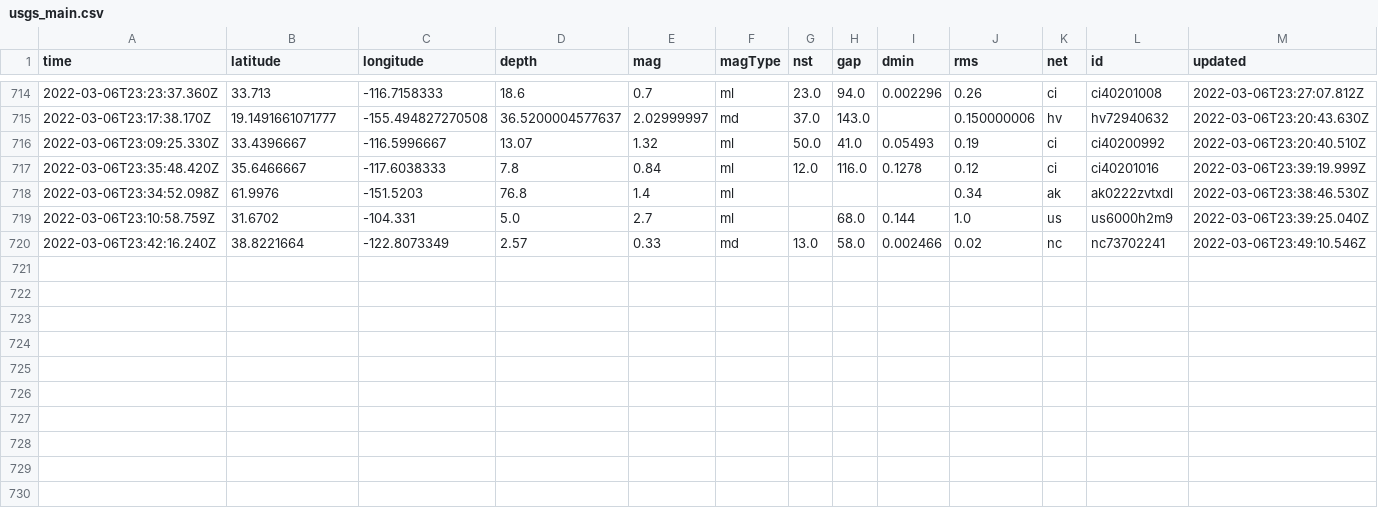
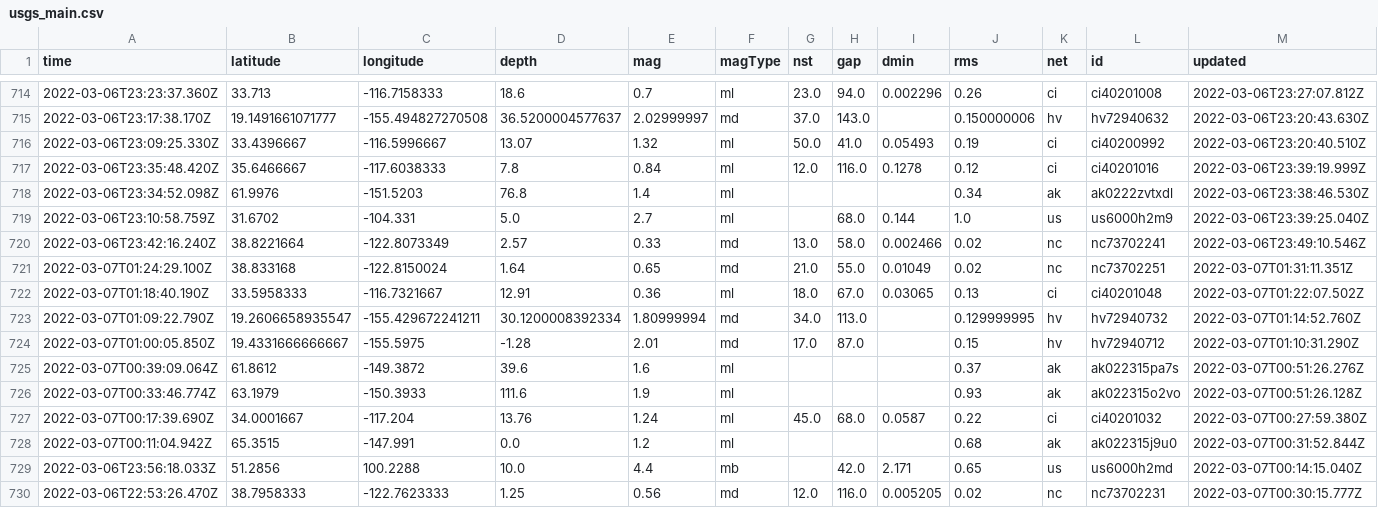
Before and after one commit to sahanasjay/nicar-22-git-actions, a CSV file: usgs_main.csv, drawn as a sheet; only a part is shown, gaps mark what is left out; rows hold the shown columns only; the diff names each change by its address in the sheet, - before the commit and + after, or states it on an @@ line.

```diff
--- a/usgs_main.csv
+++ b/usgs_main.csv
+row 721: 2022-03-07T01:24:29.100Z | 38.833168 | -122.8150024 | 1.64 | 0.65 | md | 21.0 | 55.0 | 0.01049 | 0.02 | nc | nc73702251 | 2022-03-07T01:31:11.351Z
+row 722: 2022-03-07T01:18:40.190Z | 33.5958333 | -116.7321667 | 12.91 | 0.36 | ml | 18.0 | 67.0 | 0.03065 | 0.13 | ci | ci40201048 | 2022-03-07T01:22:07.502Z
+row 723: 2022-03-07T01:09:22.790Z | 19.2606658935547 | -155.429672241211 | 30.1200008392334 | 1.80999994 | md | 34.0 | 113.0 |  | 0.129999995 | hv | hv72940732 | 2022-03-07T01:14:52.760Z
+row 724: 2022-03-07T01:00:05.850Z | 19.4331666666667 | -155.5975 | -1.28 | 2.01 | md | 17.0 | 87.0 |  | 0.15 | hv | hv72940712 | 2022-03-07T01:10:31.290Z
+row 725: 2022-03-07T00:39:09.064Z | 61.8612 | -149.3872 | 39.6 | 1.6 | ml |  |  |  | 0.37 | ak | ak022315pa7s | 2022-03-07T00:51:26.276Z
+row 726: 2022-03-07T00:33:46.774Z | 63.1979 | -150.3933 | 111.6 | 1.9 | ml |  |  |  | 0.93 | ak | ak022315o2vo | 2022-03-07T00:51:26.128Z
+row 727: 2022-03-07T00:17:39.690Z | 34.0001667 | -117.204 | 13.76 | 1.24 | ml | 45.0 | 68.0 | 0.0587 | 0.22 | ci | ci40201032 | 2022-03-07T00:27:59.380Z
+row 728: 2022-03-07T00:11:04.942Z | 65.3515 | -147.991 | 0.0 | 1.2 | ml |  |  |  | 0.68 | ak | ak022315j9u0 | 2022-03-07T00:31:52.844Z
+row 729: 2022-03-06T23:56:18.033Z | 51.2856 | 100.2288 | 10.0 | 4.4 | mb |  | 42.0 | 2.171 | 0.65 | us | us6000h2md | 2022-03-07T00:14:15.040Z
+row 730: 2022-03-06T22:53:26.470Z | 38.7958333 | -122.7623333 | 1.25 | 0.56 | md | 12.0 | 116.0 | 0.005205 | 0.02 | nc | nc73702231 | 2022-03-07T00:30:15.777Z
```
Also changed, not shown: usgs_current.csv.
